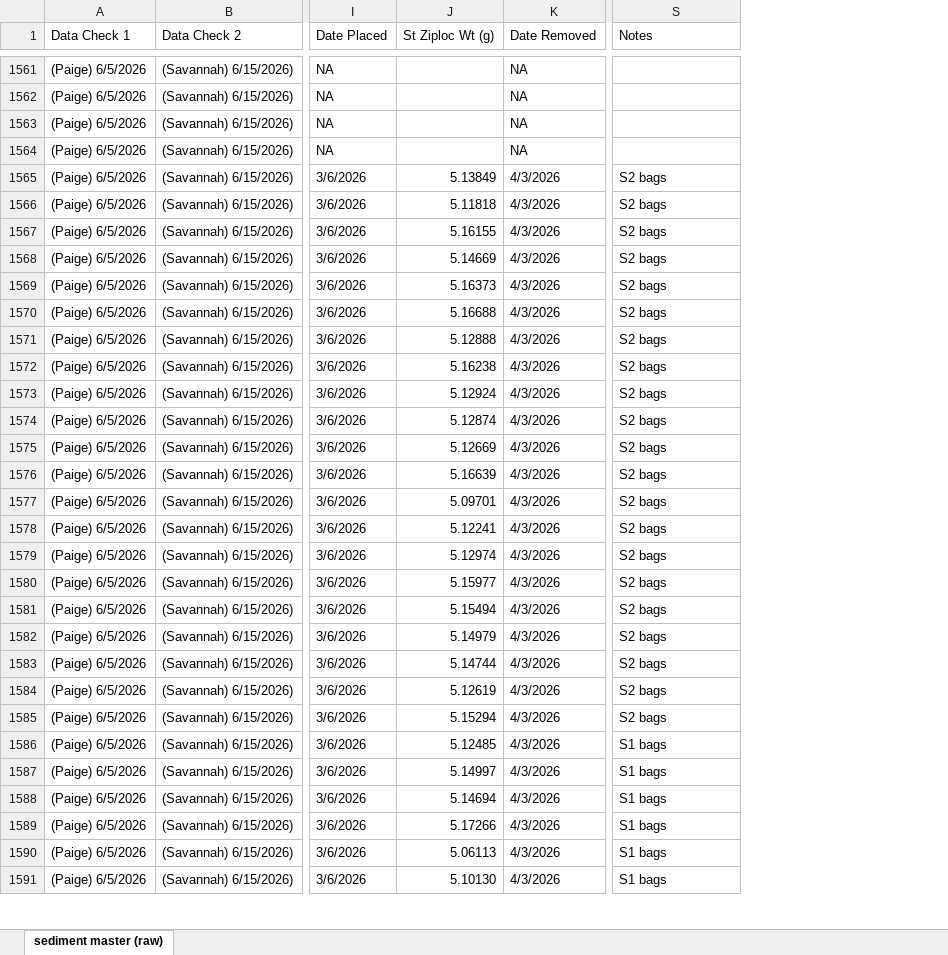
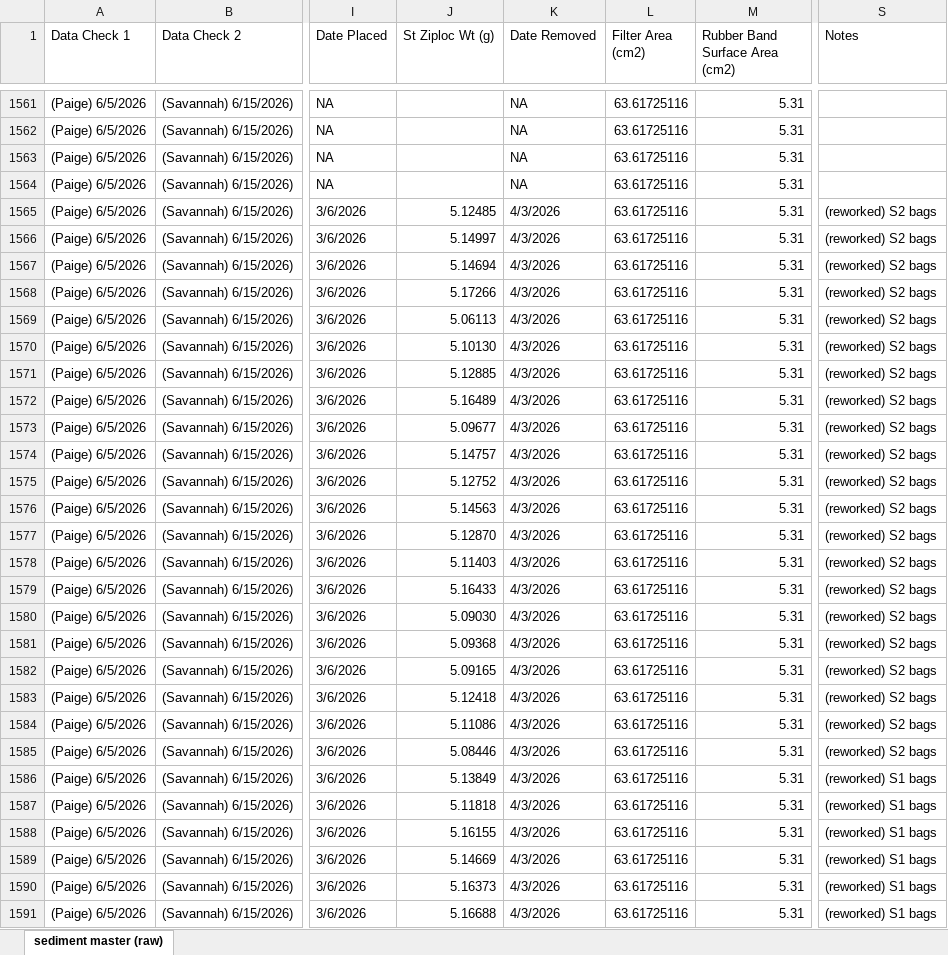
Before and after one commit to Smillersfsu/DepositionSFB, an Excel workbook: data/thesis_sediment master (raw).xlsx, sheet sediment master (raw), drawn as a sheet; only a part is shown, gaps mark what is left out; values as stored, in another font and other column widths than the file's, no cell formats; the diff covers the shown part only; the diff names each change by its address in the sheet, - before the commit and + after, or states it on an @@ line.

```diff
--- a/data/thesis_sediment master (raw).xlsx (sheet sediment master (raw))
+++ b/data/thesis_sediment master (raw).xlsx (sheet sediment master (raw))
@@ column L (Filter Area (cm2)) unhidden, rows 1561-1591: all 63.61725116 @@
@@ column M (Rubber Band Surface Area (cm2)) unhidden, rows 1561-1591: all 5.31 @@
-J1565 (St Ziploc Wt (g)): 5.13849
+J1565 (St Ziploc Wt (g)): 5.12485
-S1565:S1585 (Notes): S2 bags
+S1565:S1585 (Notes): (reworked) S2 bags
-J1566 (St Ziploc Wt (g)): 5.11818
+J1566 (St Ziploc Wt (g)): 5.14997
-J1567 (St Ziploc Wt (g)): 5.16155
+J1567 (St Ziploc Wt (g)): 5.14694
-J1568 (St Ziploc Wt (g)): 5.14669
+J1568 (St Ziploc Wt (g)): 5.17266
-J1569 (St Ziploc Wt (g)): 5.16373
+J1569 (St Ziploc Wt (g)): 5.06113
-J1570 (St Ziploc Wt (g)): 5.16688
+J1570 (St Ziploc Wt (g)): 5.10130
-J1571 (St Ziploc Wt (g)): 5.12888
+J1571 (St Ziploc Wt (g)): 5.12885
-J1572 (St Ziploc Wt (g)): 5.16238
+J1572 (St Ziploc Wt (g)): 5.16489
-J1573 (St Ziploc Wt (g)): 5.12924
+J1573 (St Ziploc Wt (g)): 5.09677
-J1574 (St Ziploc Wt (g)): 5.12874
+J1574 (St Ziploc Wt (g)): 5.14757
-J1575 (St Ziploc Wt (g)): 5.12669
+J1575 (St Ziploc Wt (g)): 5.12752
-J1576 (St Ziploc Wt (g)): 5.16639
+J1576 (St Ziploc Wt (g)): 5.14563
-J1577 (St Ziploc Wt (g)): 5.09701
+J1577 (St Ziploc Wt (g)): 5.12870
-J1578 (St Ziploc Wt (g)): 5.12241
+J1578 (St Ziploc Wt (g)): 5.11403
-J1579 (St Ziploc Wt (g)): 5.12974
+J1579 (St Ziploc Wt (g)): 5.16433
-J1580 (St Ziploc Wt (g)): 5.15977
+J1580 (St Ziploc Wt (g)): 5.09030
-J1581 (St Ziploc Wt (g)): 5.15494
+J1581 (St Ziploc Wt (g)): 5.09368
-J1582 (St Ziploc Wt (g)): 5.14979
+J1582 (St Ziploc Wt (g)): 5.09165
-J1583 (St Ziploc Wt (g)): 5.14744
+J1583 (St Ziploc Wt (g)): 5.12418
-J1584 (St Ziploc Wt (g)): 5.12619
+J1584 (St Ziploc Wt (g)): 5.11086
-J1585 (St Ziploc Wt (g)): 5.15294
+J1585 (St Ziploc Wt (g)): 5.08446
-J1586 (St Ziploc Wt (g)): 5.12485
+J1586 (St Ziploc Wt (g)): 5.13849
-S1586:S1591 (Notes): S1 bags
+S1586:S1591 (Notes): (reworked) S1 bags
-J1587 (St Ziploc Wt (g)): 5.14997
+J1587 (St Ziploc Wt (g)): 5.11818
-J1588 (St Ziploc Wt (g)): 5.14694
+J1588 (St Ziploc Wt (g)): 5.16155
-J1589 (St Ziploc Wt (g)): 5.17266
+J1589 (St Ziploc Wt (g)): 5.14669
-J1590 (St Ziploc Wt (g)): 5.06113
+J1590 (St Ziploc Wt (g)): 5.16373
-J1591 (St Ziploc Wt (g)): 5.10130
+J1591 (St Ziploc Wt (g)): 5.16688
```
Also changed, not shown: 314 edited cells elsewhere in this sheet, cell formats, 1 other file.
